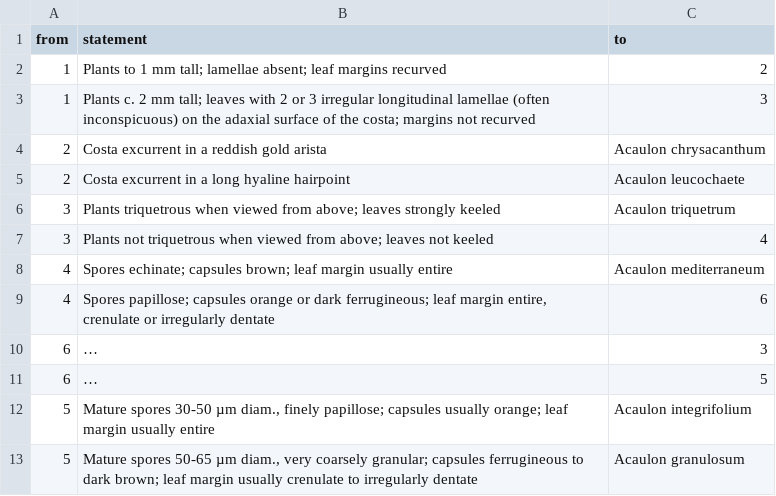
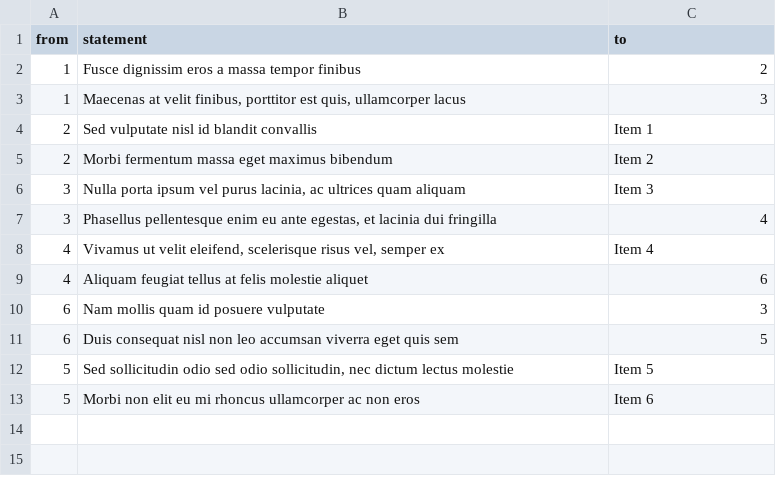
Before and after one commit to rbgvictoria/keybase_model, a CSV file: docs/examples/key-import-loop-example.csv, drawn as a sheet; the diff names each change by its address in the sheet, - before the commit and + after, or states it on an @@ line.

```diff
--- a/docs/examples/key-import-loop-example.csv
+++ b/docs/examples/key-import-loop-example.csv
-B2 (statement): Plants to 1 mm tall; lamellae absent; leaf margins recurved
+B2 (statement): Fusce dignissim eros a massa tempor finibus
-B3 (statement): Plants c. 2 mm tall; leaves with 2 or 3 irregular longitudinal lamellae (often inconspicuous) on the adaxial surface of the costa; margins not recurved
+B3 (statement): Maecenas at velit finibus, porttitor est quis, ullamcorper lacus
-B4 (statement): Costa excurrent in a reddish gold arista
+B4 (statement): Sed vulputate nisl id blandit convallis
-C4 (to): Acaulon chrysacanthum
+C4 (to): Item 1
-B5 (statement): Costa excurrent in a long hyaline hairpoint
+B5 (statement): Morbi fermentum massa eget maximus bibendum
-C5 (to): Acaulon leucochaete
+C5 (to): Item 2
-B6 (statement): Plants triquetrous when viewed from above; leaves strongly keeled
+B6 (statement): Nulla porta ipsum vel purus lacinia, ac ultrices quam aliquam
-C6 (to): Acaulon triquetrum
+C6 (to): Item 3
-B7 (statement): Plants not triquetrous when viewed from above; leaves not keeled
+B7 (statement): Phasellus pellentesque enim eu ante egestas, et lacinia dui fringilla
-B8 (statement): Spores echinate; capsules brown; leaf margin usually entire
+B8 (statement): Vivamus ut velit eleifend, scelerisque risus vel, semper ex
-C8 (to): Acaulon mediterraneum
+C8 (to): Item 4
-B9 (statement): Spores papillose; capsules orange or dark ferrugineous; leaf margin entire, crenulate or irregularly dentate
+B9 (statement): Aliquam feugiat tellus at felis molestie aliquet
-B10 (statement): …
+B10 (statement): Nam mollis quam id posuere vulputate
-B11 (statement): …
+B11 (statement): Duis consequat nisl non leo accumsan viverra eget quis sem
-B12 (statement): Mature spores 30-50 µm diam., finely papillose; capsules usually orange; leaf margin usually entire
+B12 (statement): Sed sollicitudin odio sed odio sollicitudin, nec dictum lectus molestie
-C12 (to): Acaulon integrifolium
+C12 (to): Item 5
-B13 (statement): Mature spores 50-65 µm diam., very coarsely granular; capsules ferrugineous to dark brown; leaf margin usually crenulate to irregularly dentate
+B13 (statement): Morbi non elit eu mi rhoncus ullamcorper ac non eros
-C13 (to): Acaulon granulosum
+C13 (to): Item 6
```
Also changed, not shown: docs/examples/key-import-dead-end-example.csv, docs/examples/key-import-orphan-example.csv, 14 other files.
